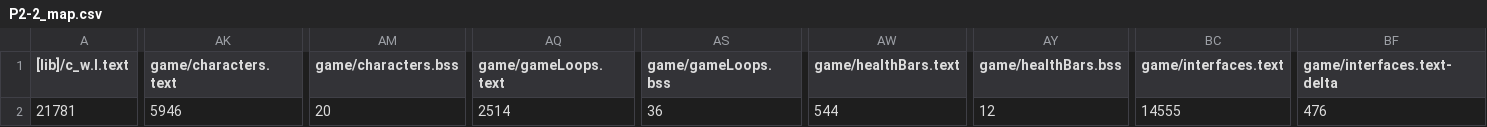
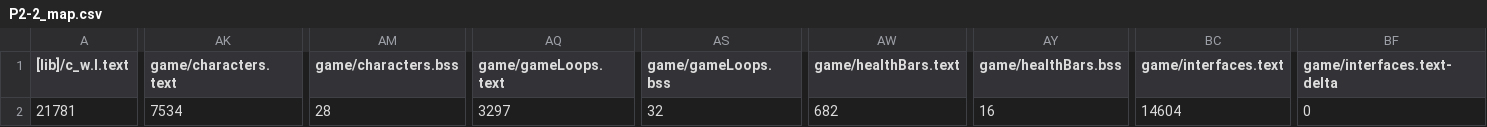
Before and after one commit to MattHua04/STAR_WARS, a CSV file: BUILD/LPC1768/ARMC6/P2-2_map.csv, drawn as a sheet; only a part is shown, gaps mark what is left out; the diff covers the shown part only; the diff names each change by its address in the sheet, - before the commit and + after, or states it on an @@ line.

Commit message:
Multiple song tracks, pvp game mode

```diff
--- a/BUILD/LPC1768/ARMC6/P2-2_map.csv
+++ b/BUILD/LPC1768/ARMC6/P2-2_map.csv
-AK2 (game/characters.text): 5946
+AK2 (game/characters.text): 7534
-AM2 (game/characters.bss): 20
+AM2 (game/characters.bss): 28
-AQ2 (game/gameLoops.text): 2514
+AQ2 (game/gameLoops.text): 3297
-AS2 (game/gameLoops.bss): 36
+AS2 (game/gameLoops.bss): 32
-AW2 (game/healthBars.text): 544
+AW2 (game/healthBars.text): 682
-AY2 (game/healthBars.bss): 12
+AY2 (game/healthBars.bss): 16
-BC2 (game/interfaces.text): 14555
+BC2 (game/interfaces.text): 14604
-BF2 (game/interfaces.text-delta): 476
+BF2 (game/interfaces.text-delta): 0
```
Also changed, not shown: 13 edited cells elsewhere in this file, 55 other files.
